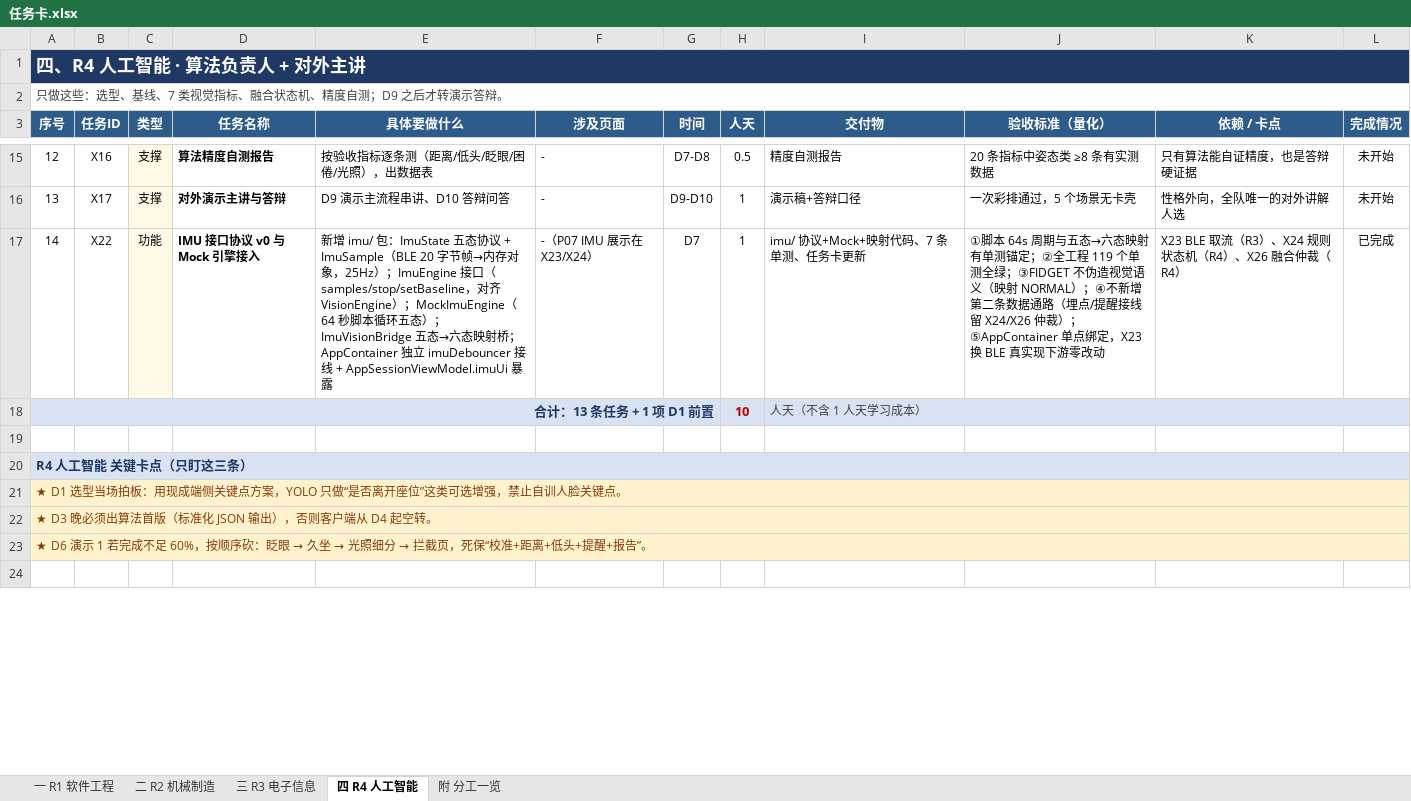
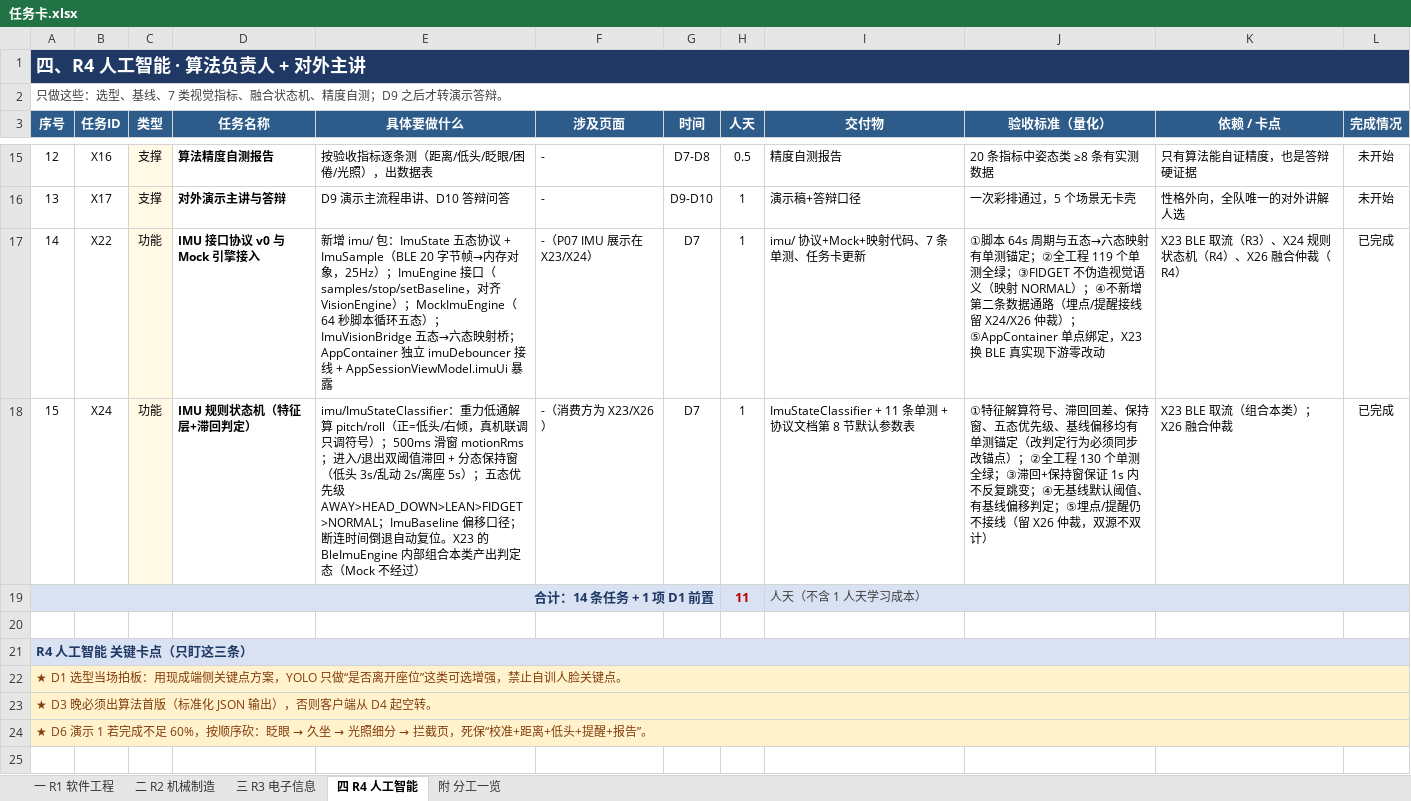
Before and after one commit to Giter639/Longxiang12, an Excel workbook: 任务卡.xlsx, sheet 四 R4 人工智能, drawn as a sheet; only a part is shown, gaps mark what is left out; values as stored, in another font and other column widths than the file's, no borders; removed rows and columns are numbered as before the commit, all else as after; the diff names each change by its address in the sheet, - before the commit and + after, or states it on an @@ line.

Commit message:
X24: IMU 规则状态机（重力低通+滑窗特征+双阈值滞回+分态保持+基线偏移，五态优先级）+ 协议文档参数表（任务卡登记 X24）

```diff
--- a/任务卡.xlsx (sheet 四 R4 人工智能)
+++ b/任务卡.xlsx (sheet 四 R4 人工智能)
-row 18: 合计：13 条任务 + 1 项 D1 前置 |  |  |  |  |  |  | 10 | 人天（不含 1 人天学习成本）
+row 18: 15 | X24 | 功能 | IMU 规则状态机（特征层+滞回判定） | imu/ImuStateClassifier：重力低通解算 pitch/roll（正=低头/右倾，真机联调只调符号）；500ms 滑窗 motionRms；进入/退出双阈值滞回 + 分态保持窗（低头 3s/乱动 2s/离座 5s）；五态优先级 AWAY>HEAD_DOWN>LEAN>FIDGET>NORMAL；ImuBaseline 偏移口径；断连时间倒退自动复位。X23 的 BleImuEngine 内部组合本类产出判定态（Mock 不经过） | -（消费方为 X23/X26） | D7 | 1 | ImuStateClassifier + 11 条单测 + 协议文档第 8 节默认参数表 | ①特征解算符号、滞回回差、保持窗、五态优先级、基线偏移均有单测锚定（改判定行为必须同步改锚点）；②全工程 130 个单测全绿；③滞回+保持窗保证 1s 内不反复跳变；④无基线默认阈值、有基线偏移判定；⑤埋点/提醒仍不接线（留 X26 仲裁，双源不双计） | X23 BLE 取流（组合本类）；X26 融合仲裁 | 已完成
+row 19: 合计：14 条任务 + 1 项 D1 前置 |  |  |  |  |  |  | 11 | 人天（不含 1 人天学习成本）
```
Also changed, not shown: 3 other files.
